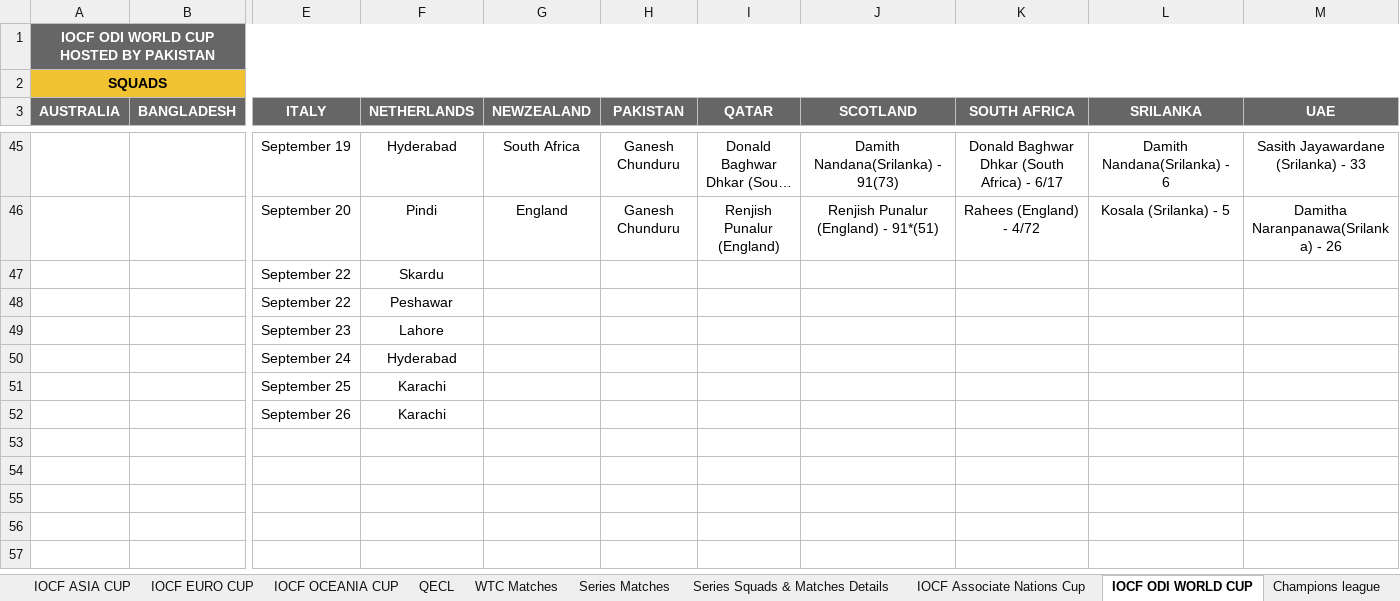
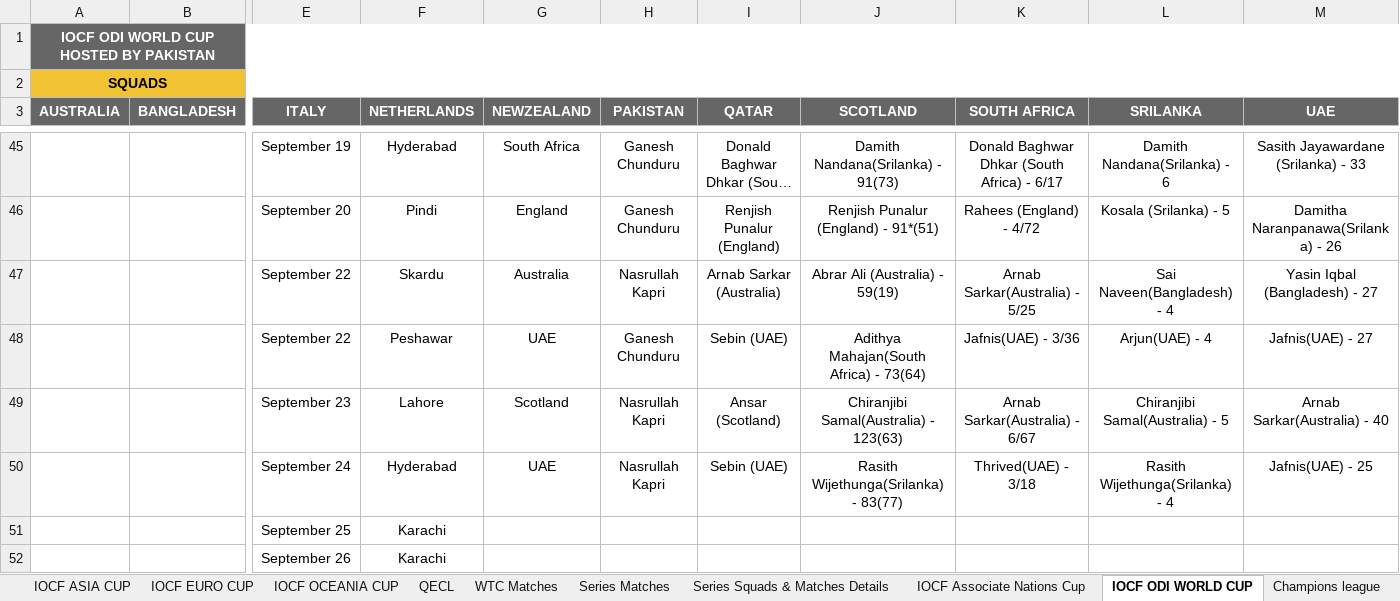
Before and after one commit to Nishanth-Ganiga/iocf-dashboard, an Excel workbook: server/IOCF_ALL_BOARDS.xlsx, sheet IOCF ODI WORLD CUP, drawn as a sheet; only a part is shown, gaps mark what is left out; long unchanged cells end in …; values as stored, in another font and other column widths than the file's, no borders; charts and pictures not drawn; removed rows and columns are numbered as before the commit, all else as after; rows hold the shown columns only; the diff names each change by its address in the sheet, - before the commit and + after, or states it on an @@ line.

```diff
--- a/server/IOCF_ALL_BOARDS.xlsx (sheet IOCF ODI WORLD CUP)
+++ b/server/IOCF_ALL_BOARDS.xlsx (sheet IOCF ODI WORLD CUP)
-G47 (NEWZEALAND): (empty)
+G47 (NEWZEALAND): Australia
-H47 (PAKISTAN): (empty)
+H47 (PAKISTAN): Nasrullah Kapri
-I47 (QATAR): (empty)
+I47 (QATAR): Arnab Sarkar (Australia)
-J47 (SCOTLAND): (empty)
+J47 (SCOTLAND): Abrar Ali (Australia) - 59(19)
-K47 (SOUTH AFRICA): (empty)
+K47 (SOUTH AFRICA): Arnab Sarkar(Australia) - 5/25
-L47 (SRILANKA): (empty)
+L47 (SRILANKA): Sai Naveen(Bangladesh) - 4
-M47 (UAE): (empty)
+M47 (UAE): Yasin Iqbal (Bangladesh) - 27
-G48 (NEWZEALAND): (empty)
+G48 (NEWZEALAND): UAE
-H48 (PAKISTAN): (empty)
+H48 (PAKISTAN): Ganesh Chunduru
-I48 (QATAR): (empty)
+I48 (QATAR): Sebin (UAE)
-J48 (SCOTLAND): (empty)
+J48 (SCOTLAND): Adithya Mahajan(South Africa) - 73(64)
-K48 (SOUTH AFRICA): (empty)
+K48 (SOUTH AFRICA): Jafnis(UAE) - 3/36
-L48 (SRILANKA): (empty)
+L48 (SRILANKA): Arjun(UAE) - 4
-M48 (UAE): (empty)
+M48 (UAE): Jafnis(UAE) - 27
-row 49:  |  | September 23 | Lahore
-row 50:  |  | September 24 | Hyderabad
+row 49:  |  | September 23 | Lahore | Scotland | Nasrullah Kapri | Ansar (Scotland) | Chiranjibi Samal(Australia) - 123(63) | Arnab Sarkar(Australia) - 6/67 | Chiranjibi Samal(Australia) - 5 | Arnab Sarkar(Australia) - 40
+row 50:  |  | September 24 | Hyderabad | UAE | Nasrullah Kapri | Sebin (UAE) | Rasith Wijethunga(Srilanka) - 83(77) | Thrived(UAE) - 3/18 | Rasith Wijethunga(Srilanka) - 4 | Jafnis(UAE) - 25
```
Also changed, not shown: sheet Board Rankings, sheet Series Squads & Matches Details, sheet Pakistan, sheet Australia, sheet Champions league, sheet Srilanka, 17 more sheets, other sheet tabs, formulas that keep their value, charts or pictures, 6 other files.
